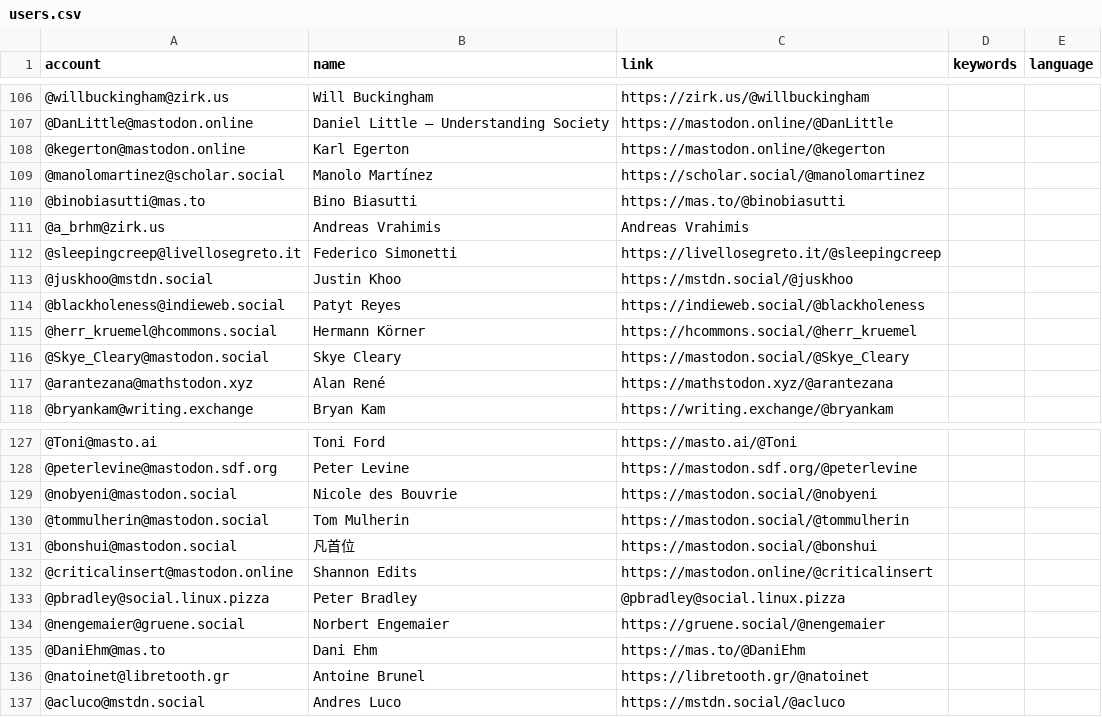
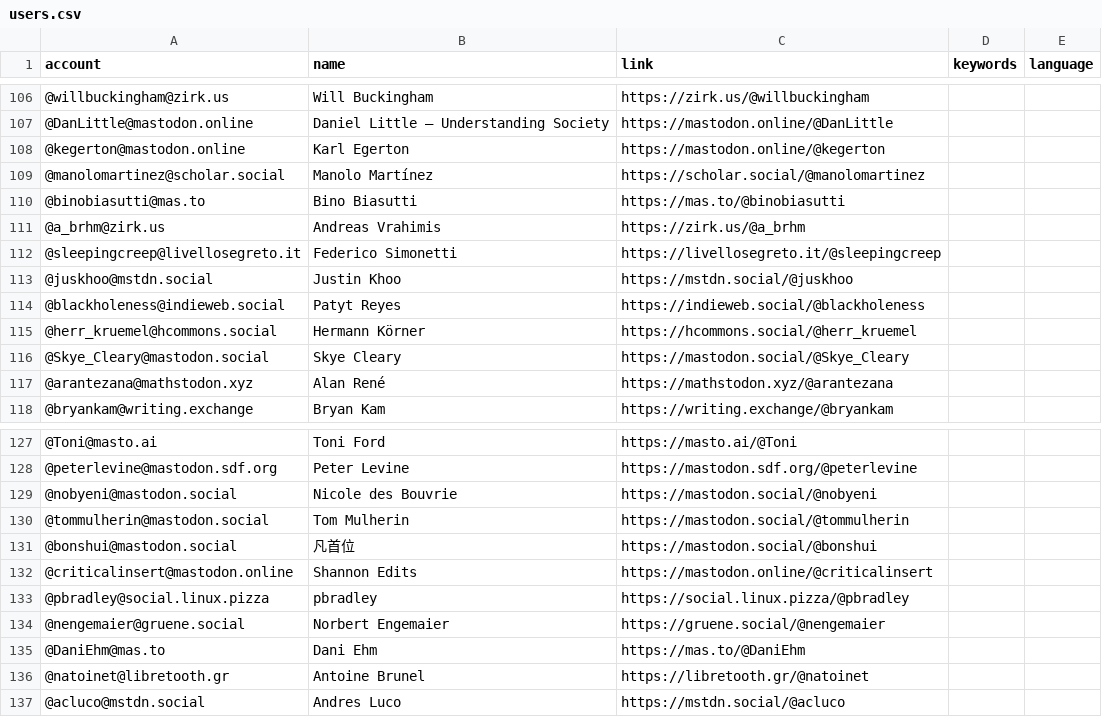
Before and after one commit to florisre/mastodon-iranian-studies, a CSV file: resources/users.csv, drawn as a sheet; only a part is shown, gaps mark what is left out; the diff names each change by its address in the sheet, - before the commit and + after, or states it on an @@ line.

Commit message:
Update users.csv

```diff
--- a/resources/users.csv
+++ b/resources/users.csv
-C111 (link): Andreas Vrahimis
+C111 (link): https://zirk.us/@a_brhm
-B133 (name): Peter Bradley
+B133 (name): pbradley
-C133 (link): @pbradley@social.linux.pizza
+C133 (link): https://social.linux.pizza/@pbradley
```
